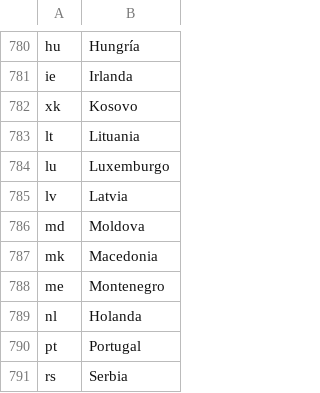
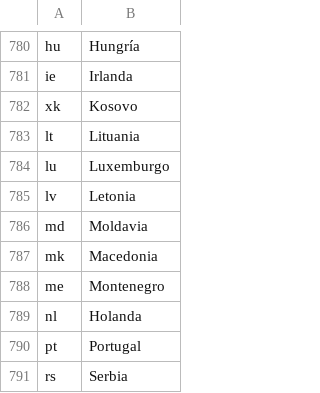
Before and after one commit to adaptive-learning/geography, a CSV file: main/translations_es.csv, drawn as a sheet; only a part is shown, gaps mark what is left out.

Commit message:
Fix some Spanish names (Moldova, Latvia)

```diff
--- a/main/translations_es.csv
+++ b/main/translations_es.csv
@@ -784,4 +784,4 @@ lt	Lituania
 lu	Luxemburgo
-lv	Latvia
-md	Moldova
+lv	Letonia
+md	Moldavia
 mk	Macedonia
```
